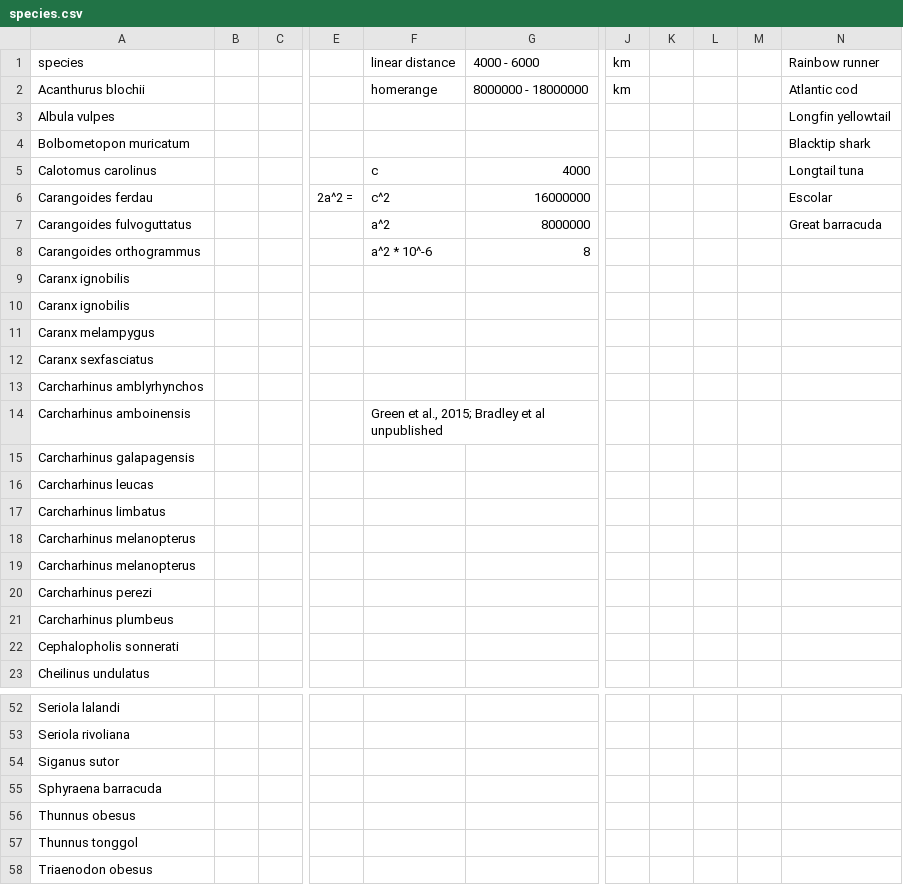
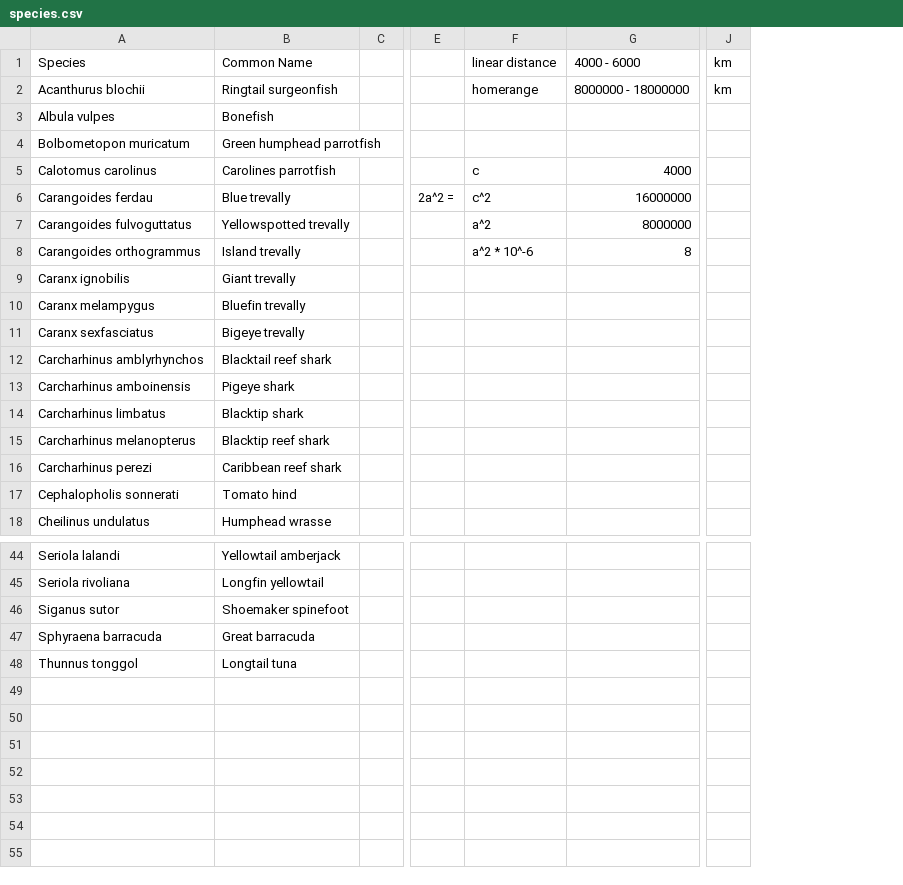
Before and after one commit to acaughman/mpa_climate_selection, a CSV file: 01_raw_data/species.csv, drawn as a sheet; only a part is shown, gaps mark what is left out; removed rows and columns are numbered as before the commit, all else as after; rows hold the shown columns only; the diff covers the shown part only; the diff names each change by its address in the sheet, - before the commit and + after, or states it on an @@ line.

Commit message:
update species pull from fishbase

```diff
--- a/01_raw_data/species.csv
+++ b/01_raw_data/species.csv
-column B, empty
+column B (Common Name), rows 2-18: Ringtail surgeonfish | Bonefish | Green humphead parrotfish | Carolines parrotfish | Blue trevally | Yellowspotted trevally | Island trevally | Giant trevally | Bluefin trevally | Bigeye trevally | Blacktail reef shark | Pigeye shark | Blacktip shark | Blacktip reef shark | Caribbean reef shark | Tomato hind | Humphead wrasse; rows 44-48: Yellowtail amberjack | Longfin yellowtail | Shoemaker spinefoot | Great barracuda | Longtail tuna
-column K, empty
-column L, empty
-column M, empty
-column N (Rainbow runner), rows 2-7: Atlantic cod | Longfin yellowtail | Blacktip shark | Longtail tuna | Escolar | Great barracuda
-A1: species
+A1: Species
-row 10: Caranx ignobilis
-F13 (linear distance): Green et al., 2015; Bradley et al unpublished
+F13 (linear distance): (empty)
-row 15: Carcharhinus galapagensis
-row 16: Carcharhinus leucas
-row 19: Carcharhinus melanopterus
-row 21: Carcharhinus plumbeus
-row 56: Thunnus obesus
-row 58: Triaenodon obesus
```
Also changed, not shown: 3 removed rows elsewhere in this file, 4 other files.
